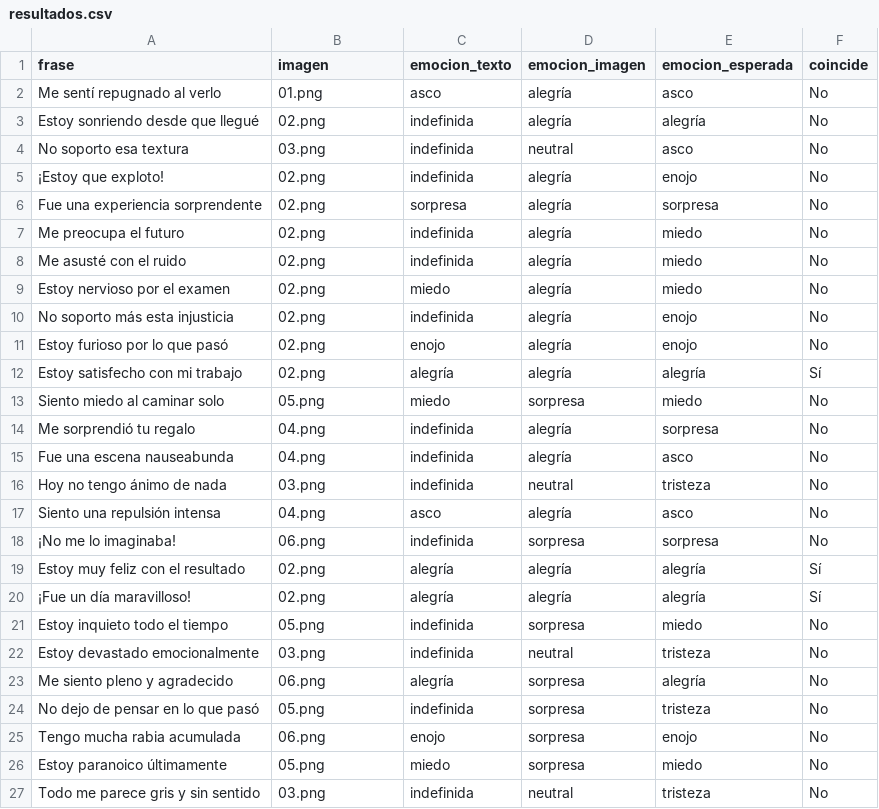
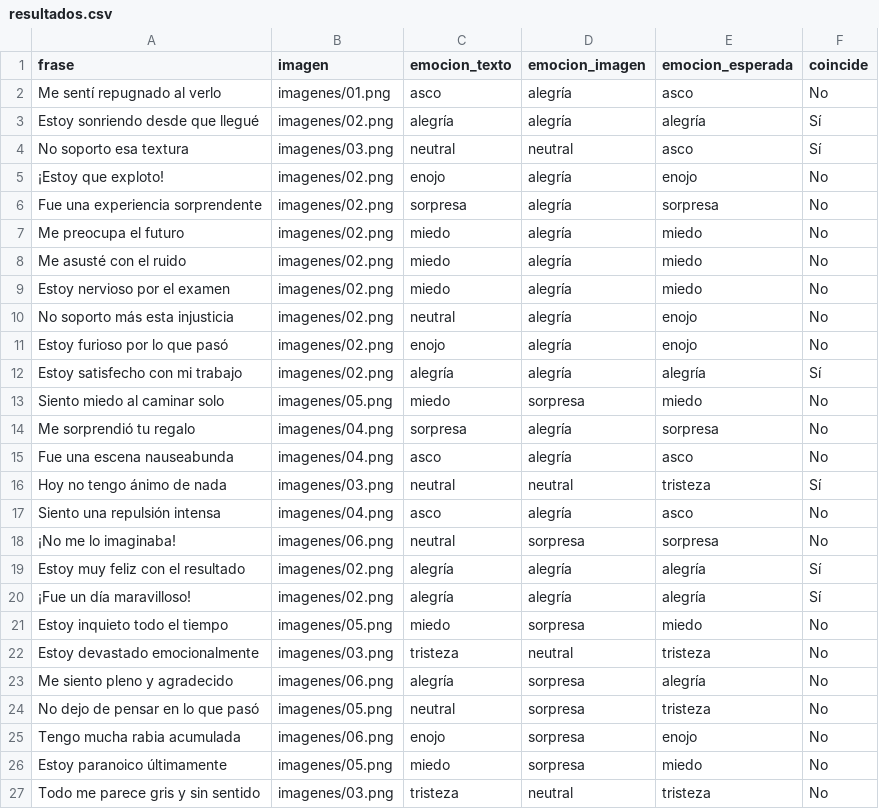
Before and after one commit to PabloZuVal/EmotionAnalyzer, a CSV file: resultados.csv, drawn as a sheet; only a part is shown; the diff covers the shown part only.

Commit message:
🚧 Add .csv updated

```diff
--- a/resultados.csv
+++ b/resultados.csv
@@ -1,27 +1,27 @@
 frase,imagen,emocion_texto,emocion_imagen,emocion_esperada,coincide
-Me sentí repugnado al verlo,01.png,asco,alegría,asco,No
-Estoy sonriendo desde que llegué,02.png,indefinida,alegría,alegría,No
-No soporto esa textura,03.png,indefinida,neutral,asco,No
-¡Estoy que exploto!,02.png,indefinida,alegría,enojo,No
-Fue una experiencia sorprendente,02.png,sorpresa,alegría,sorpresa,No
-Me preocupa el futuro,02.png,indefinida,alegría,miedo,No
-Me asusté con el ruido,02.png,indefinida,alegría,miedo,No
-Estoy nervioso por el examen,02.png,miedo,alegría,miedo,No
-No soporto más esta injusticia,02.png,indefinida,alegría,enojo,No
-Estoy furioso por lo que pasó,02.png,enojo,alegría,enojo,No
-Estoy satisfecho con mi trabajo,02.png,alegría,alegría,alegría,Sí
-Siento miedo al caminar solo,05.png,miedo,sorpresa,miedo,No
-Me sorprendió tu regalo,04.png,indefinida,alegría,sorpresa,No
-Fue una escena nauseabunda,04.png,indefinida,alegría,asco,No
-Hoy no tengo ánimo de nada,03.png,indefinida,neutral,tristeza,No
-Siento una repulsión intensa,04.png,asco,alegría,asco,No
-¡No me lo imaginaba!,06.png,indefinida,sorpresa,sorpresa,No
-Estoy muy feliz con el resultado,02.png,alegría,alegría,alegría,Sí
-¡Fue un día maravilloso!,02.png,alegría,alegría,alegría,Sí
-Estoy inquieto todo el tiempo,05.png,indefinida,sorpresa,miedo,No
-Estoy devastado emocionalmente,03.png,indefinida,neutral,tristeza,No
-Me siento pleno y agradecido,06.png,alegría,sorpresa,alegría,No
-No dejo de pensar en lo que pasó,05.png,indefinida,sorpresa,tristeza,No
-Tengo mucha rabia acumulada,06.png,enojo,sorpresa,enojo,No
-Estoy paranoico últimamente,05.png,miedo,sorpresa,miedo,No
-Todo me parece gris y sin sentido,03.png,indefinida,neutral,tristeza,No
+Me sentí repugnado al verlo,imagenes/01.png,asco,alegría,asco,No
+Estoy sonriendo desde que llegué,imagenes/02.png,alegría,alegría,alegría,Sí
+No soporto esa textura,imagenes/03.png,neutral,neutral,asco,Sí
+¡Estoy que exploto!,imagenes/02.png,enojo,alegría,enojo,No
+Fue una experiencia sorprendente,imagenes/02.png,sorpresa,alegría,sorpresa,No
+Me preocupa el futuro,imagenes/02.png,miedo,alegría,miedo,No
+Me asusté con el ruido,imagenes/02.png,miedo,alegría,miedo,No
+Estoy nervioso por el examen,imagenes/02.png,miedo,alegría,miedo,No
+No soporto más esta injusticia,imagenes/02.png,neutral,alegría,enojo,No
+Estoy furioso por lo que pasó,imagenes/02.png,enojo,alegría,enojo,No
+Estoy satisfecho con mi trabajo,imagenes/02.png,alegría,alegría,alegría,Sí
+Siento miedo al caminar solo,imagenes/05.png,miedo,sorpresa,miedo,No
+Me sorprendió tu regalo,imagenes/04.png,sorpresa,alegría,sorpresa,No
+Fue una escena nauseabunda,imagenes/04.png,asco,alegría,asco,No
+Hoy no tengo ánimo de nada,imagenes/03.png,neutral,neutral,tristeza,Sí
+Siento una repulsión intensa,imagenes/04.png,asco,alegría,asco,No
+¡No me lo imaginaba!,imagenes/06.png,neutral,sorpresa,sorpresa,No
+Estoy muy feliz con el resultado,imagenes/02.png,alegría,alegría,alegría,Sí
+¡Fue un día maravilloso!,imagenes/02.png,alegría,alegría,alegría,Sí
+Estoy inquieto todo el tiempo,imagenes/05.png,miedo,sorpresa,miedo,No
+Estoy devastado emocionalmente,imagenes/03.png,tristeza,neutral,tristeza,No
+Me siento pleno y agradecido,imagenes/06.png,alegría,sorpresa,alegría,No
+No dejo de pensar en lo que pasó,imagenes/05.png,neutral,sorpresa,tristeza,No
+Tengo mucha rabia acumulada,imagenes/06.png,enojo,sorpresa,enojo,No
+Estoy paranoico últimamente,imagenes/05.png,miedo,sorpresa,miedo,No
+Todo me parece gris y sin sentido,imagenes/03.png,tristeza,neutral,tristeza,No
```
Also changed, not shown: 55 edited cells elsewhere in this file.
